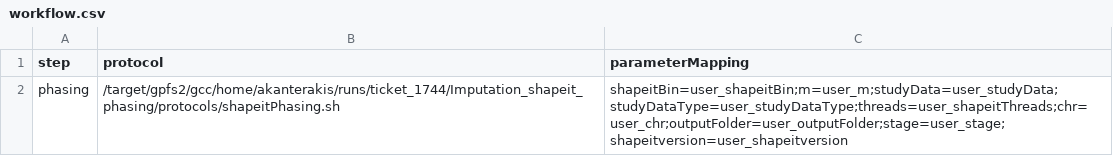
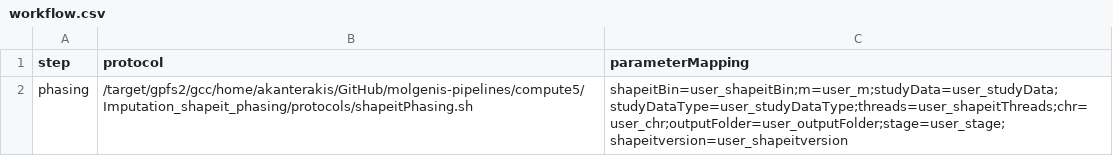
Before and after one commit to molgenis/molgenis-pipelines, a CSV file: compute5/Imputation_shapeit_phasing/workflow.csv, drawn as a sheet.

```diff
--- a/compute5/Imputation_shapeit_phasing/workflow.csv
+++ b/compute5/Imputation_shapeit_phasing/workflow.csv
@@ -1,2 +1,2 @@
 step,protocol,parameterMapping
-phasing,/target/gpfs2/gcc/home/akanterakis/runs/ticket_1744/Imputation_shapeit_phasing/protocols/shapeitPhasing.sh,shapeitBin=user_shapeitBin;m=user_m;studyData=user_studyData;studyDataType=user_studyDataType;threads=user_shapeitThreads;chr=user_chr;outputFolder=user_outputFolder;stage=user_stage;shapeitversion=user_shapeitversion
+phasing,/target/gpfs2/gcc/home/akanterakis/GitHub/molgenis-pipelines/compute5/Imputation_shapeit_phasing/protocols/shapeitPhasing.sh,shapeitBin=user_shapeitBin;m=user_m;studyData=user_studyData;studyDataType=user_studyDataType;threads=user_shapeitThreads;chr=user_chr;outputFolder=user_outputFolder;stage=user_stage;shapeitversion=user_shapeitversion
```
Also changed, not shown: compute5/Imputation_impute2/workflow.csv, 3 other files.
